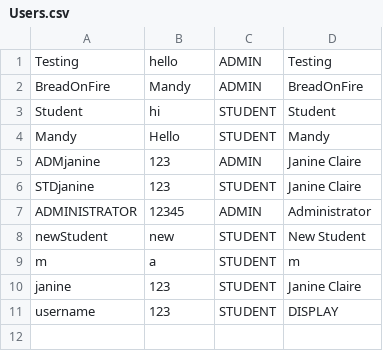
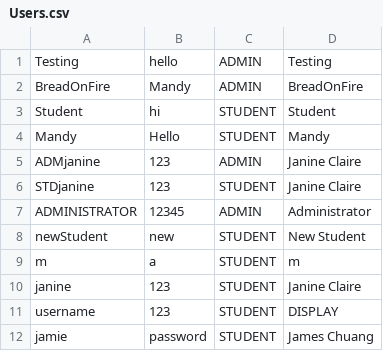
Before and after one commit to AmandaLeeTolentino/LBYCPDS_Proj, a CSV file: src/resources/Users.csv, drawn as a sheet.

```diff
--- a/src/resources/Users.csv
+++ b/src/resources/Users.csv
@@ -11 +11,2 @@ janine,123,STUDENT,Janine Claire
 username,123,STUDENT,DISPLAY
+jamie,password,STUDENT,James Chuang
```
Also changed, not shown: 31 other files.
